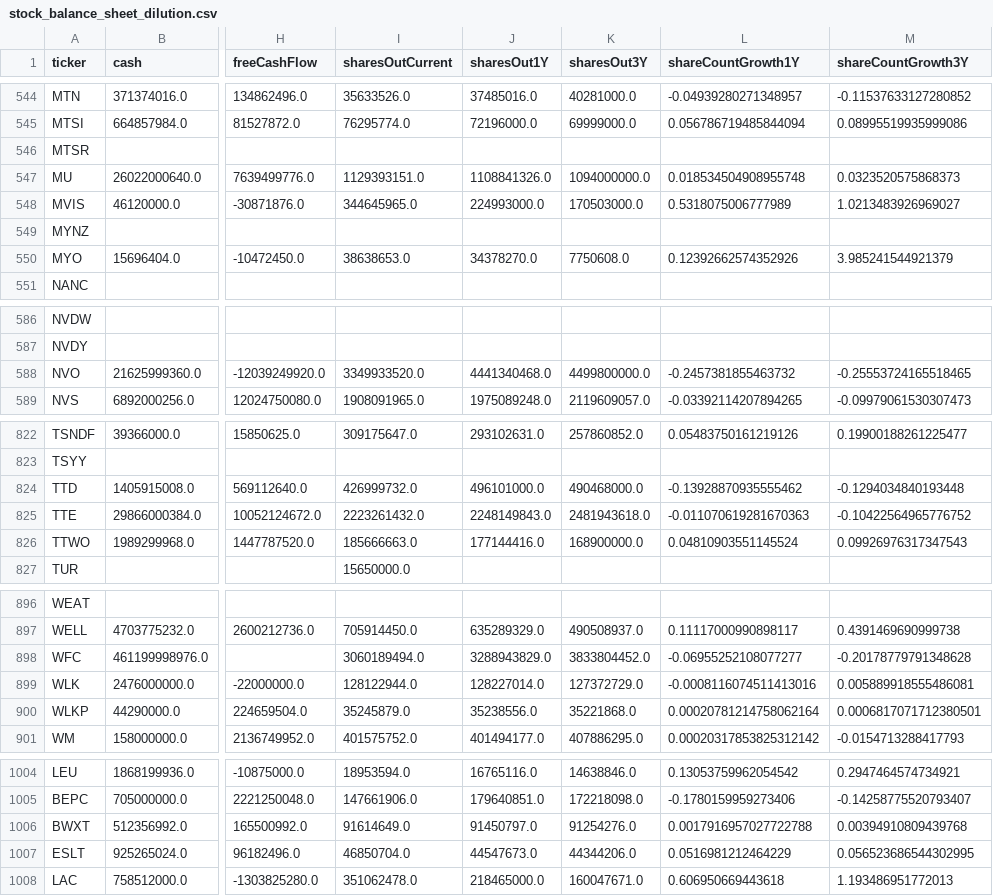
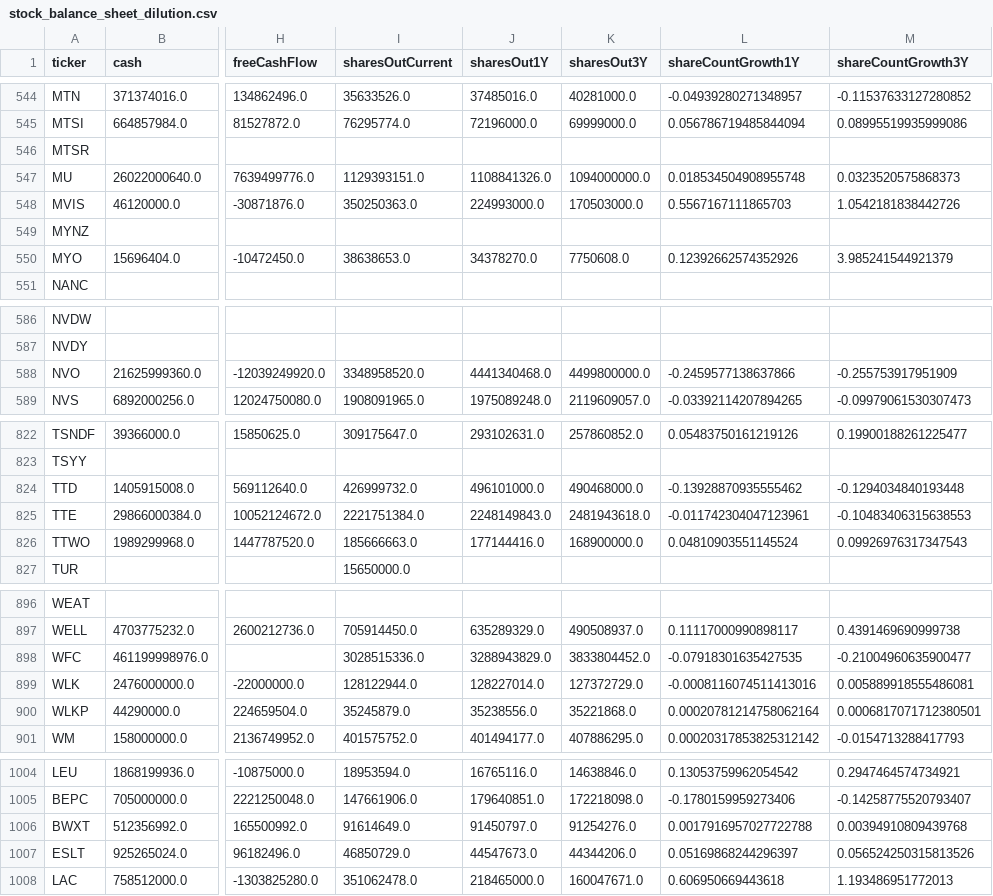
Before and after one commit to aport550/majorah-data, a CSV file: data/stock_balance_sheet_dilution.csv, drawn as a sheet; only a part is shown, gaps mark what is left out; the diff covers the shown part only; the diff names each change by its address in the sheet, - before the commit and + after, or states it on an @@ line.

```diff
--- a/data/stock_balance_sheet_dilution.csv
+++ b/data/stock_balance_sheet_dilution.csv
-I548 (sharesOutCurrent): 344645965.0
+I548 (sharesOutCurrent): 350250363.0
-L548 (shareCountGrowth1Y): 0.5318075006777989
+L548 (shareCountGrowth1Y): 0.5567167111865703
-M548 (shareCountGrowth3Y): 1.0213483926969027
+M548 (shareCountGrowth3Y): 1.0542181838442726
-I588 (sharesOutCurrent): 3349933520.0
+I588 (sharesOutCurrent): 3348958520.0
-L588 (shareCountGrowth1Y): -0.2457381855463732
+L588 (shareCountGrowth1Y): -0.2459577138637866
-M588 (shareCountGrowth3Y): -0.25553724165518465
+M588 (shareCountGrowth3Y): -0.255753917951909
-I825 (sharesOutCurrent): 2223261432.0
+I825 (sharesOutCurrent): 2221751384.0
-L825 (shareCountGrowth1Y): -0.011070619281670363
+L825 (shareCountGrowth1Y): -0.011742304047123961
-M825 (shareCountGrowth3Y): -0.10422564965776752
+M825 (shareCountGrowth3Y): -0.10483406315638553
-I898 (sharesOutCurrent): 3060189494.0
+I898 (sharesOutCurrent): 3028515336.0
-L898 (shareCountGrowth1Y): -0.06955252108077277
+L898 (shareCountGrowth1Y): -0.07918301635427535
-M898 (shareCountGrowth3Y): -0.20178779791348628
+M898 (shareCountGrowth3Y): -0.21004960635900477
-I1007 (sharesOutCurrent): 46850704.0
+I1007 (sharesOutCurrent): 46850729.0
-L1007 (shareCountGrowth1Y): 0.0516981212464229
+L1007 (shareCountGrowth1Y): 0.05169868244296397
-M1007 (shareCountGrowth3Y): 0.056523686544302995
+M1007 (shareCountGrowth3Y): 0.056524250315813526
```
Also changed, not shown: 16 edited cells elsewhere in this file, data/macro_dimension_scores.csv, data/stock_macro_exposures.csv, 36 other files.
